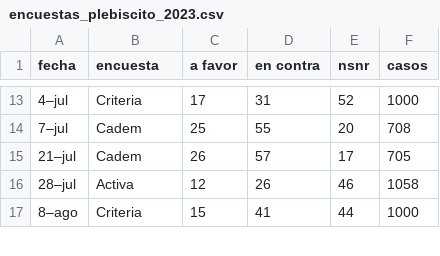
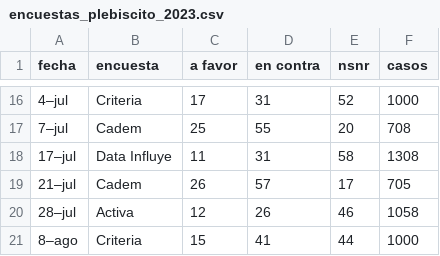
Before and after one commit to dataista-cl/encuestas-plebiscito-2023, a CSV file: data/encuestas_plebiscito_2023.csv, drawn as a sheet; only a part is shown, gaps mark what is left out; the diff covers the shown part only; the diff names each change by its address in the sheet, - before the commit and + after, or states it on an @@ line.

Commit message:
add data influye

```diff
--- a/data/encuestas_plebiscito_2023.csv
+++ b/data/encuestas_plebiscito_2023.csv
+row 18: 17–jul | Data Influye | 11 | 31 | 58 | 1308
```
Also changed, not shown: 6 added rows elsewhere in this file.
